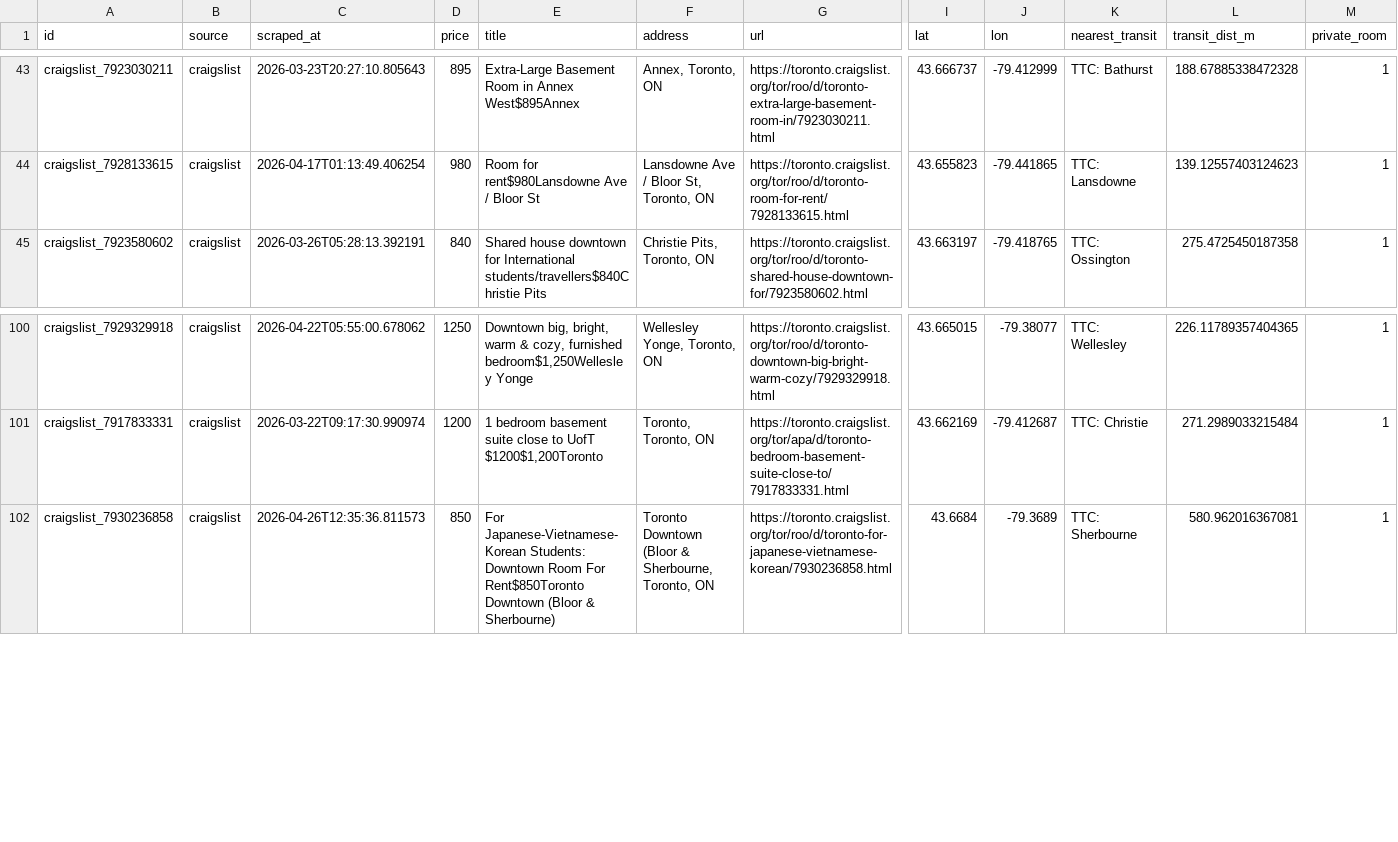
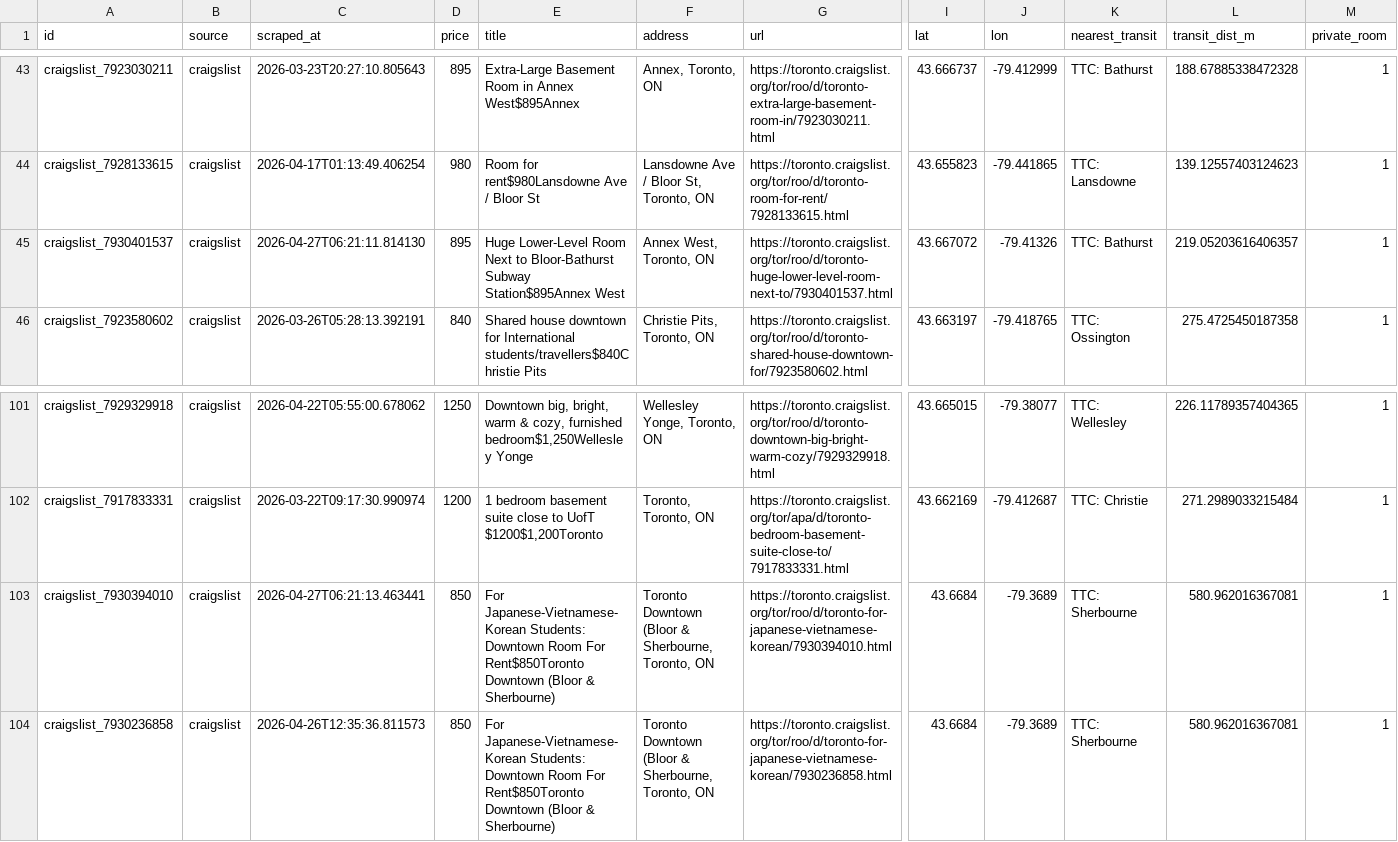
Before and after one commit to ons96/toronto-rental-agent, a CSV file: data/listings.csv, drawn as a sheet; only a part is shown, gaps mark what is left out; rows hold the shown columns only; the diff names each change by its address in the sheet, - before the commit and + after, or states it on an @@ line.

```diff
--- a/data/listings.csv
+++ b/data/listings.csv
+row 45: craigslist_7930401537 | craigslist | 2026-04-27T06:21:11.814130 | 895 | Huge Lower-Level Room Next to Bloor-Bathurst Subway Station$895Annex West | Annex West, Toronto, ON | https://toronto.craigslist.org/tor/roo/d/toronto-huge-lower-level-room-next-to/7930401537.html | 43.667072 | -79.41326 | TTC: Bathurst | 219.05203616406357 | 1
+row 103: craigslist_7930394010 | craigslist | 2026-04-27T06:21:13.463441 | 850 | For Japanese-Vietnamese-Korean Students: Downtown Room For Rent$850Toronto Downtown (Bloor & Sherbourne) | Toronto Downtown (Bloor & Sherbourne, Toronto, ON | https://toronto.craigslist.org/tor/roo/d/toronto-for-japanese-vietnamese-korean/7930394010.html | 43.6684 | -79.3689 | TTC: Sherbourne | 580.962016367081 | 1
```
